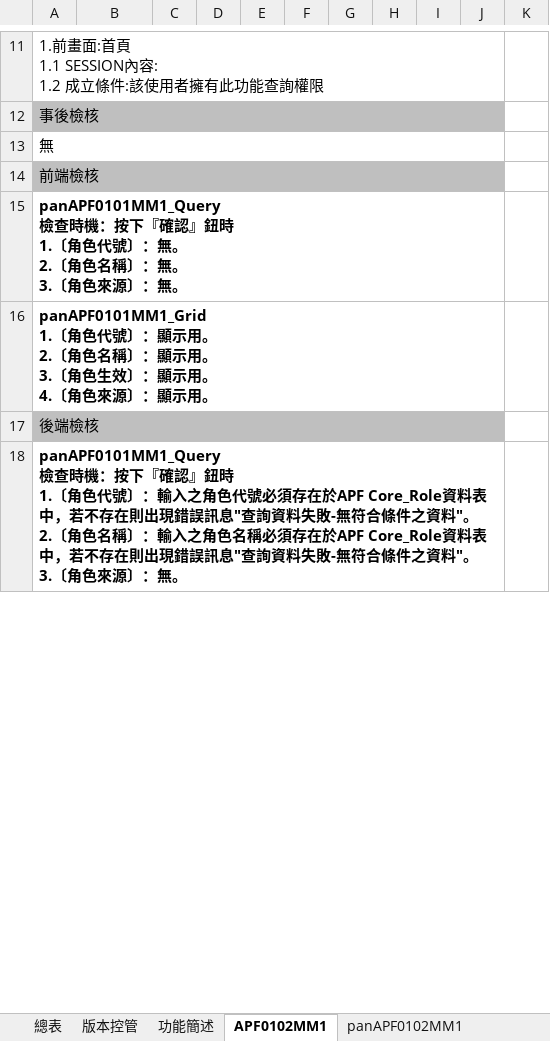
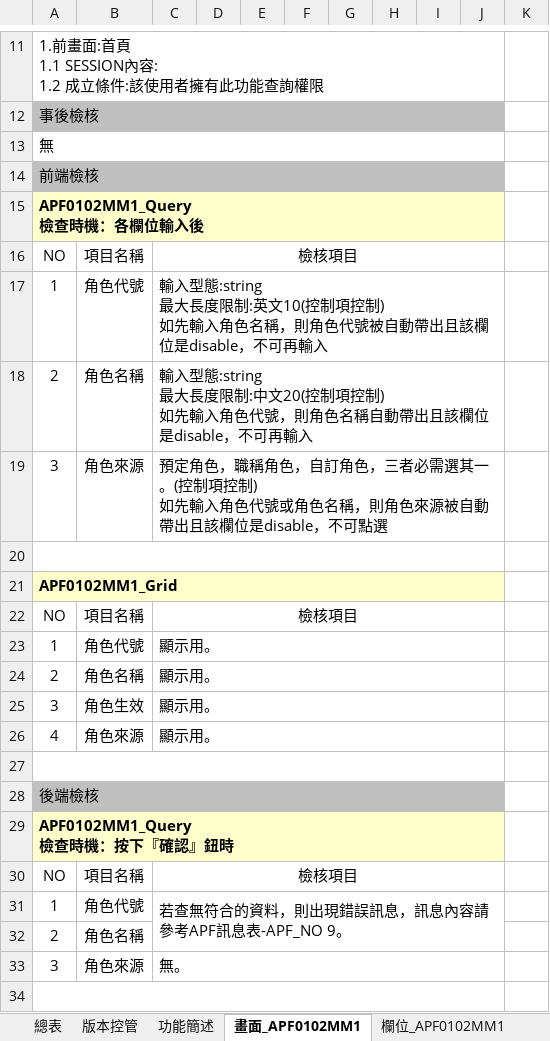
Before and after one commit to OldtreeChen/Suda3g, an Excel workbook: APF/RA006/RA006_APF0102_角色帳號設定作業.xlsx, sheet 畫面_APF0102MM1, drawn as a sheet; only a part is shown, gaps mark what is left out; values as stored, in another font and other column widths than the file's, no borders; charts and pictures not drawn; addresses are those after the commit; ↵ is a line break in a cell; the diff covers the shown part only; the diff names each change by its address in the sheet, - before the commit and + after, or states it on an @@ line.

```diff
--- a/APF/RA006/RA006_APF0102_角色帳號設定作業.xlsx (sheet 畫面_APF0102MM1)
+++ b/APF/RA006/RA006_APF0102_角色帳號設定作業.xlsx (sheet 畫面_APF0102MM1)
-sheet tab: APF0102MM1
+sheet tab: 畫面_APF0102MM1
-sheet tab: panAPF0102MM1
+sheet tab: 欄位_APF0102MM1
-A15: panAPF0101MM1_Query ↵ 檢查時機：按下『確認』鈕時 ↵ 1.〔角色代號〕：無。 ↵ 2.〔角色名稱〕：無。 ↵ 3.〔角色來源〕：無。
+A15: APF0102MM1_Query ↵ 檢查時機：各欄位輸入後
-A15:J15 fill: none
+A15:J15 fill: #FFFFCC
+row 16: NO | 項目名稱 | 檢核項目
+row 17: 1 | 角色代號 | 輸入型態:string ↵ 最大長度限制:英文10(控制項控制) ↵ 如先輸入角色名稱，則角色代號被自動帶出且該欄位是disable，不可再輸入
+row 18: 2 | 角色名稱 | 輸入型態:string ↵ 最大長度限制:中文20(控制項控制) ↵ 如先輸入角色代號，則角色名稱自動帶出且該欄位是disable，不可再輸入
+row 19: 3 | 角色來源 | 預定角色，職稱角色，自訂角色，三者必需選其一。(控制項控制) ↵ 如先輸入角色代號或角色名稱，則角色來源被自動帶出且該欄位是disable，不可點選
+row 20: (empty)
-A21: panAPF0101MM1_Grid ↵ 1.〔角色代號〕：顯示用。 ↵ 2.〔角色名稱〕：顯示用。 ↵ 3.〔角色生效〕：顯示用。 ↵ 4.〔角色來源〕：顯示用。
+A21: APF0102MM1_Grid
-A21:J21 fill: none
+A21:J21 fill: #FFFFCC
+row 22: NO | 項目名稱 | 檢核項目
+row 23: 1 | 角色代號 | 顯示用。
+row 24: 2 | 角色名稱 | 顯示用。
+row 25: 3 | 角色生效 | 顯示用。
+row 26: 4 | 角色來源 | 顯示用。
+row 27: (empty)
-A29: panAPF0101MM1_Query ↵ 檢查時機：按下『確認』鈕時 ↵ 1.〔角色代號〕：輸入之角色代號必須存在於APF Core_Role資料表中，若不存在則出現錯誤訊息"查詢資料失敗-無符合條件之資料"。 ↵ 2.〔角色名稱〕：輸入之角色名稱必須存在於APF Core_Role資料表中，若不存在則出現錯誤訊息"查詢資料失敗-無符合條件之資料"。 ↵ 3.〔角色來源〕：無。
+A29: APF0102MM1_Query ↵ 檢查時機：按下『確認』鈕時
-A29:J29 fill: none
+A29:J29 fill: #FFFFCC
+row 30: NO | 項目名稱 | 檢核項目
+row 31: 1 | 角色代號 | 若查無符合的資料，則出現錯誤訊息，訊息內容請參考APF訊息表-APF_NO 9。
+row 32: 2 | 角色名稱
+row 33: 3 | 角色來源 | 無。
+row 34: (empty)
```
Also changed, not shown: 9 added rows, 1 removed row, 12 edited cells and cell formats elsewhere in this sheet, sheet 欄位_APF0102MA1, sheet 畫面_APF0102MA1, sheet 欄位_APF0102MM1, sheet 總表, sheet 功能簡述, sheet 版本控管, other sheet tabs, hidden cells, charts or pictures, APF/RA006/RA006_APF0201_功能清單設定作業.xlsx, APF/RA006/RA006_APF0202_角色功能清單設定.xlsx, 2 other files.
